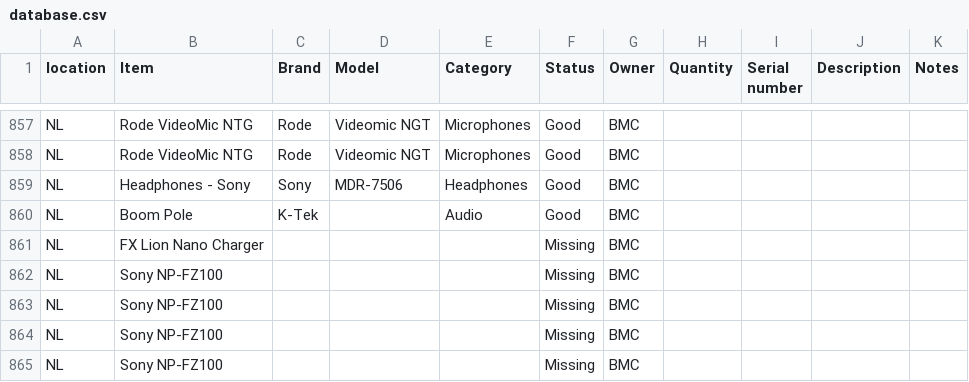
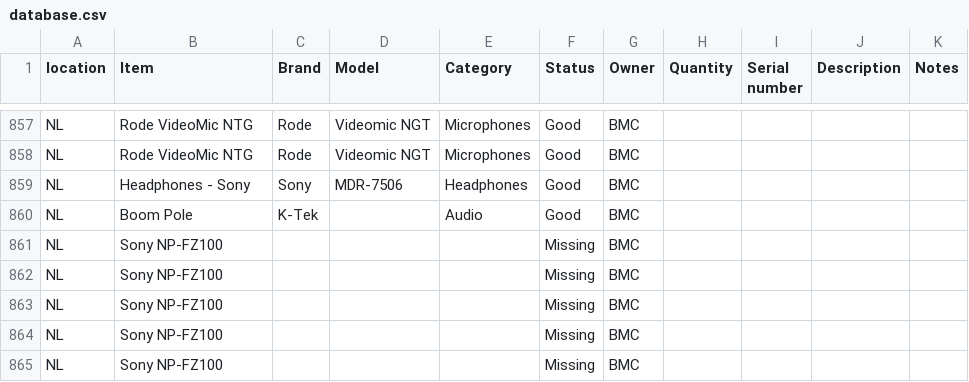
Before and after one commit to liquid-coop/Equipment_Inventory, a CSV file: database.csv, drawn as a sheet; only a part is shown, gaps mark what is left out; the shorter side is filled out with more unchanged rows; the diff names each change by its address in the sheet, - before the commit and + after, or states it on an @@ line.

Commit message:
Update inventory via web app

```diff
--- a/database.csv
+++ b/database.csv
-row 861: NL | FX Lion Nano Charger |  |  |  | Missing | BMC
```
